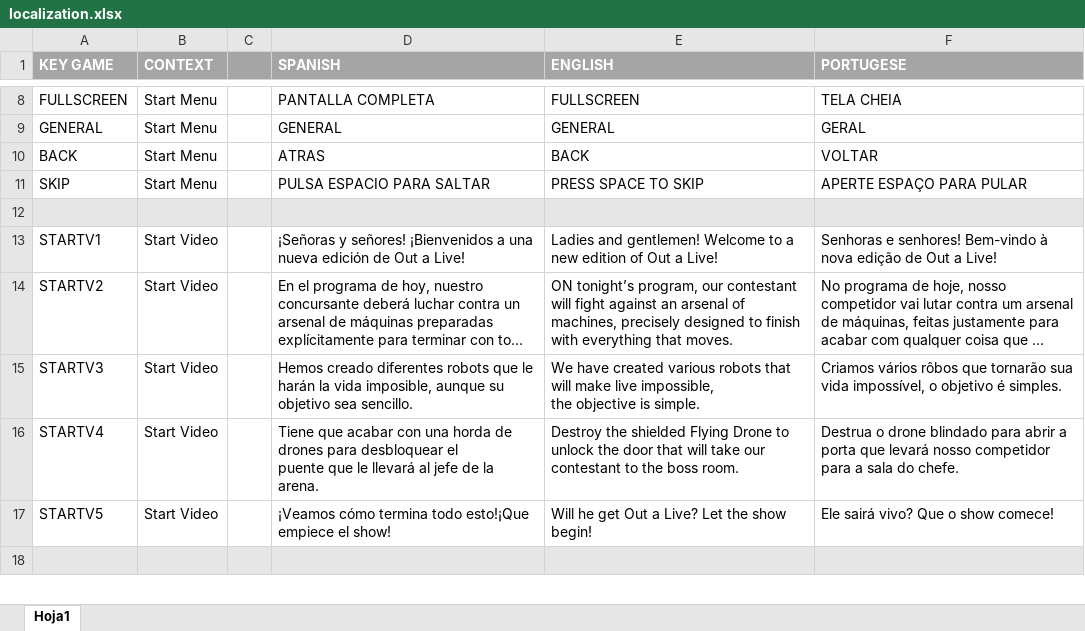
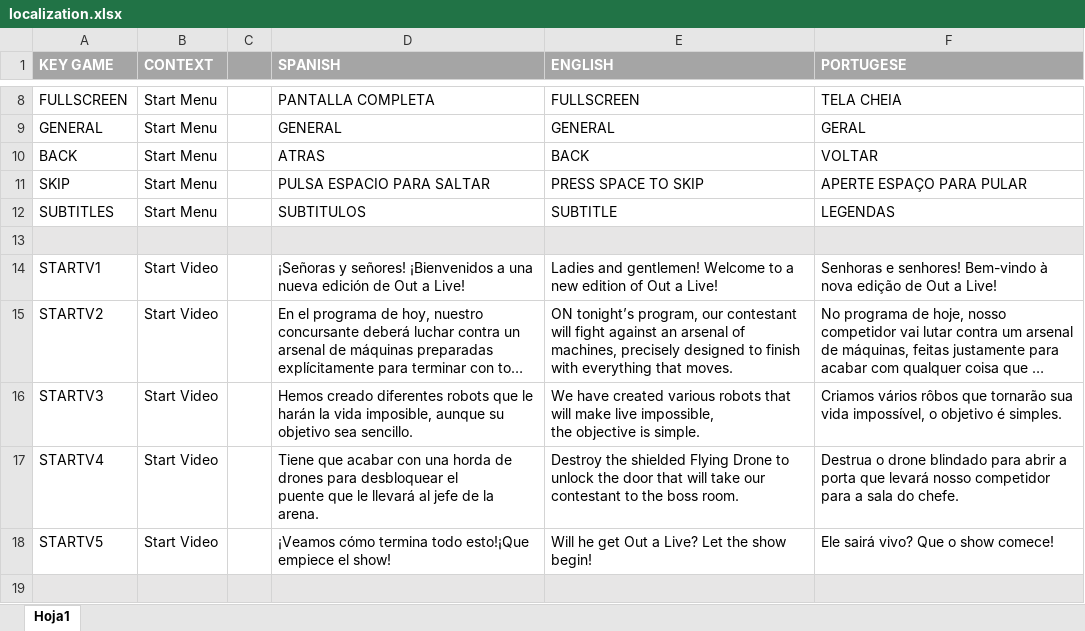
Before and after one commit to LastCoffeeStudio/Out-aLive, an Excel workbook: ShowPT/Assets/Localization/localization.xlsx, sheet Hoja1, drawn as a sheet; only a part is shown, gaps mark what is left out; long unchanged cells end in …; values as stored, in another font and other column widths than the file's, no borders; the diff names each change by its address in the sheet, - before the commit and + after, or states it on an @@ line.

Commit message:
Option subtitle

```diff
--- a/ShowPT/Assets/Localization/localization.xlsx (sheet Hoja1)
+++ b/ShowPT/Assets/Localization/localization.xlsx (sheet Hoja1)
+row 12: SUBTITLES | Start Menu |  | SUBTITULOS | SUBTITLE | LEGENDAS
```
Also changed, not shown: 5 other files.
